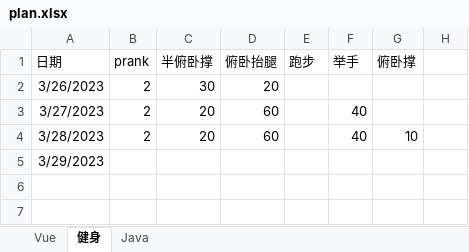
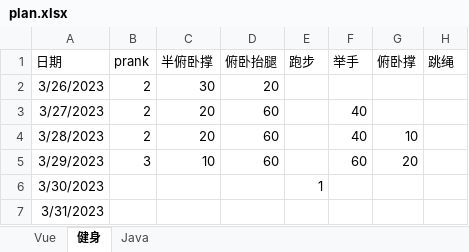
Before and after one commit to tigerfanxiao/dev_notes, an Excel workbook: Learning Path/asset/plan.xlsx, sheet 健身, drawn as a sheet; values as stored, in another font and other column widths than the file's, no borders; the diff names each change by its address in the sheet, - before the commit and + after, or states it on an @@ line.

```diff
--- a/Learning Path/asset/plan.xlsx (sheet 健身)
+++ b/Learning Path/asset/plan.xlsx (sheet 健身)
-H1: (empty)
+H1: 跳绳
-B5 (prank): (empty)
+B5 (prank): 3
-C5 (半俯卧撑): (empty)
+C5 (半俯卧撑): 10
-D5 (俯卧抬腿): (empty)
+D5 (俯卧抬腿): 60
-F5 (举手): (empty)
+F5 (举手): 60
-G5 (俯卧撑): (empty)
+G5 (俯卧撑): 20
+row 6: 3/30/2023 |  |  |  | 1
+row 7: 3/31/2023
```
Also changed, not shown: sheet Vue, 9 other files.
